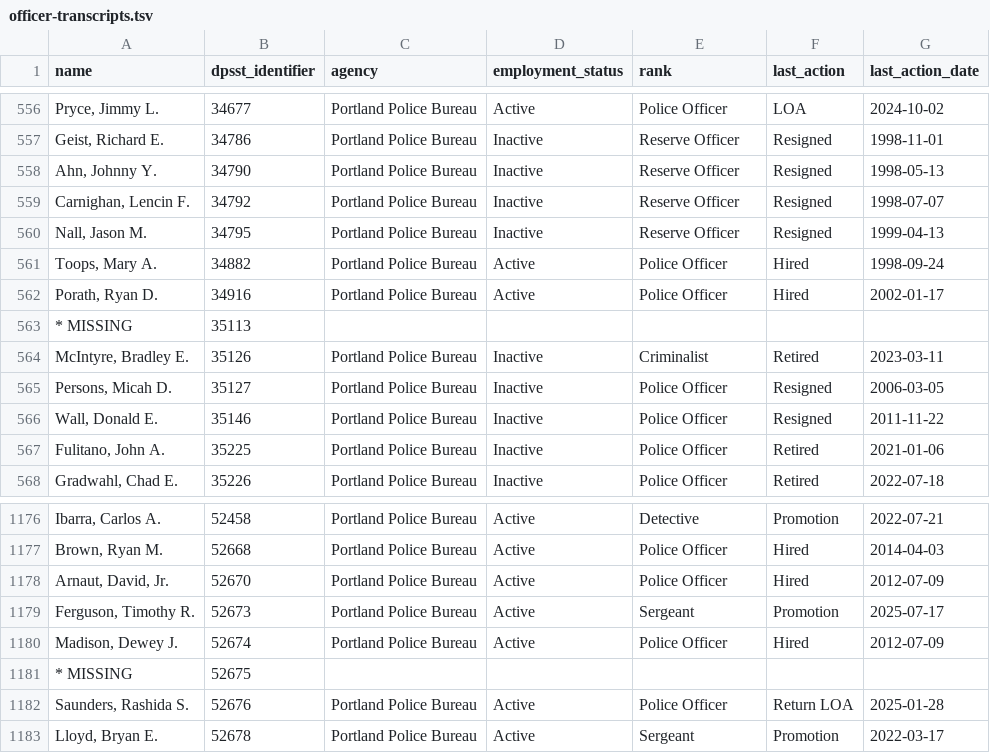
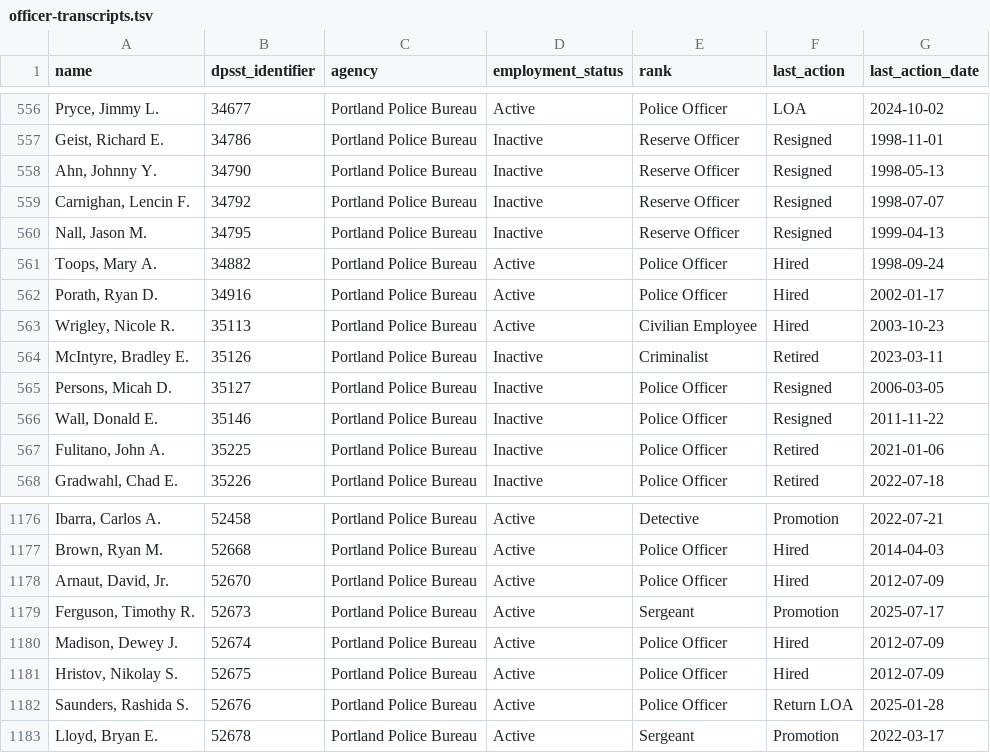
Before and after one commit to PDX-Police-Accountability/dpsst-data, a TSV file: officers/summary/officer-transcripts.tsv, drawn as a sheet; only a part is shown, gaps mark what is left out.

```diff
--- a/officers/summary/officer-transcripts.tsv
+++ b/officers/summary/officer-transcripts.tsv
@@ -562,3 +562,3 @@ Toops, Mary A.	34882	Portland Police Bureau	Active	Police Officer	Hired	1998-09-
 Porath, Ryan D.	34916	Portland Police Bureau	Active	Police Officer	Hired	2002-01-17
-* MISSING	35113	""	""	""	""	""
+Wrigley, Nicole R.	35113	Portland Police Bureau	Active	Civilian Employee	Hired	2003-10-23
 McIntyre, Bradley E.	35126	Portland Police Bureau	Inactive	Criminalist	Retired	2023-03-11
@@ -1180,3 +1180,3 @@ Ferguson, Timothy R.	52673	Portland Police Bureau	Active	Sergeant	Promotion	2025
 Madison, Dewey J.	52674	Portland Police Bureau	Active	Police Officer	Hired	2012-07-09
-* MISSING	52675	""	""	""	""	""
+Hristov, Nikolay S.	52675	Portland Police Bureau	Active	Police Officer	Hired	2012-07-09
 Saunders, Rashida S.	52676	Portland Police Bureau	Active	Police Officer	Return LOA	2025-01-28
```
Also changed, not shown: officers/summary/officer-transcripts-active.tsv, 15 other files.
